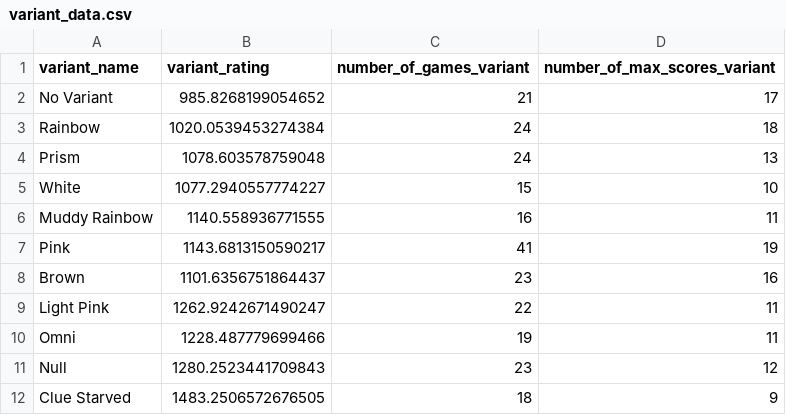
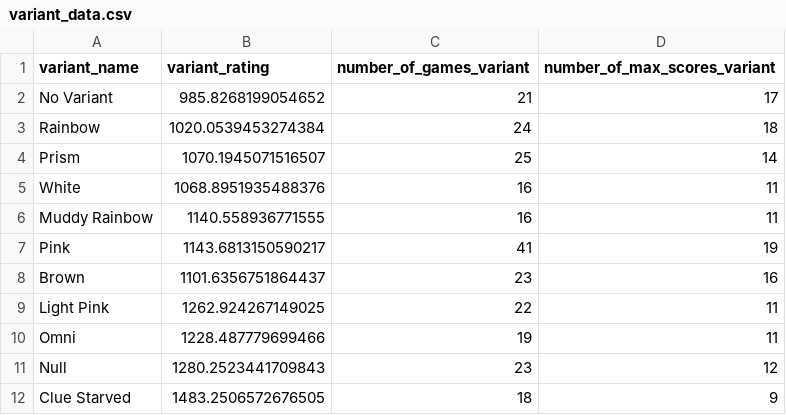
Before and after one commit to hanabi-league/hanabi-league.github.io, a CSV file: data/variant_data.csv, drawn as a sheet.

```diff
--- a/data/variant_data.csv
+++ b/data/variant_data.csv
@@ -3,4 +3,4 @@ No Variant,985.8268199054652,21,17
 Rainbow,1020.0539453274384,24,18
-Prism,1078.603578759048,24,13
-White,1077.2940557774227,15,10
+Prism,1070.1945071516507,25,14
+White,1068.8951935488376,16,11
 Muddy Rainbow,1140.558936771555,16,11
@@ -8,3 +8,3 @@ Pink,1143.6813150590217,41,19
 Brown,1101.6356751864437,23,16
-Light Pink,1262.9242671490247,22,11
+Light Pink,1262.924267149025,22,11
 Omni,1228.487779699466,19,11
```
Also changed, not shown: data/player_data.csv, data/player_game_data.csv, 2 other files.
